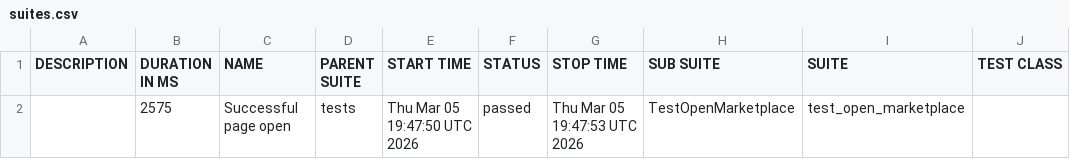
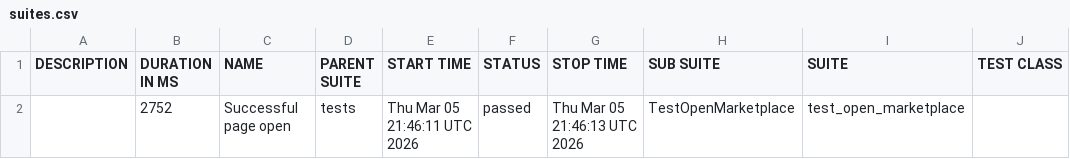
Before and after one commit to irek-gainullin/qa_polygon, a CSV file: data/suites.csv, drawn as a sheet; only a part is shown; the diff names each change by its address in the sheet, - before the commit and + after, or states it on an @@ line.

```diff
--- a/data/suites.csv
+++ b/data/suites.csv
-B2 (DURATION IN MS): 2575
+B2 (DURATION IN MS): 2752
-E2 (START TIME): Thu Mar 05 19:47:50 UTC 2026
+E2 (START TIME): Thu Mar 05 21:46:11 UTC 2026
-G2 (STOP TIME): Thu Mar 05 19:47:53 UTC 2026
+G2 (STOP TIME): Thu Mar 05 21:46:13 UTC 2026
```
Also changed, not shown: 21 other files.
